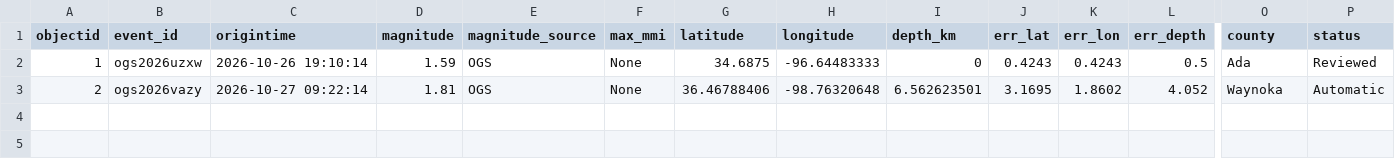
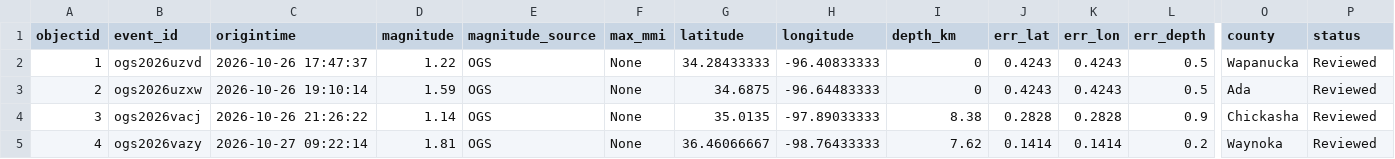
Before and after one commit to Hy-X/OGS_Catalog_Update, a CSV file: ogs_events_past_1days.csv, drawn as a sheet; only a part is shown, gaps mark what is left out; rows hold the shown columns only; the diff names each change by its address in the sheet, - before the commit and + after, or states it on an @@ line.

```diff
--- a/ogs_events_past_1days.csv
+++ b/ogs_events_past_1days.csv
-B2 (event_id): ogs2026uzxw
+B2 (event_id): ogs2026uzvd
-C2 (origintime): 2026-10-26 19:10:14
+C2 (origintime): 2026-10-26 17:47:37
-D2 (magnitude): 1.59
+D2 (magnitude): 1.22
-G2 (latitude): 34.6875
+G2 (latitude): 34.28433333
-H2 (longitude): -96.64483333
+H2 (longitude): -96.40833333
-O2 (county): Ada
+O2 (county): Wapanucka
-B3 (event_id): ogs2026vazy
+B3 (event_id): ogs2026uzxw
-C3 (origintime): 2026-10-27 09:22:14
+C3 (origintime): 2026-10-26 19:10:14
-D3 (magnitude): 1.81
+D3 (magnitude): 1.59
-G3 (latitude): 36.46788406
+G3 (latitude): 34.6875
-H3 (longitude): -98.76320648
+H3 (longitude): -96.64483333
-I3 (depth_km): 6.562623501
+I3 (depth_km): 0
-J3 (err_lat): 3.1695
+J3 (err_lat): 0.4243
-K3 (err_lon): 1.8602
+K3 (err_lon): 0.4243
-L3 (err_depth): 4.052
+L3 (err_depth): 0.5
-O3 (county): Waynoka
+O3 (county): Ada
-P3 (status): Automatic
+P3 (status): Reviewed
+row 4: 3 | ogs2026vacj | 2026-10-26 21:26:22 | 1.14 | OGS | None | 35.0135 | -97.89033333 | 8.38 | 0.2828 | 0.2828 | 0.9 | Chickasha | Reviewed
+row 5: 4 | ogs2026vazy | 2026-10-27 09:22:14 | 1.81 | OGS | None | 36.46066667 | -98.76433333 | 7.62 | 0.1414 | 0.1414 | 0.2 | Waynoka | Reviewed
```
Also changed, not shown: ogs_events_past_30days.csv, ogs_events_past_7days.csv, 1 other file.
